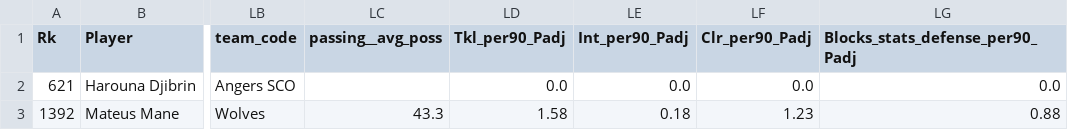
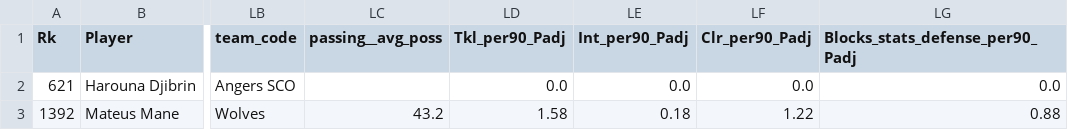
Before and after one commit to football-labs/Fotball-labs, a CSV file: data/player/unmatched_fbref.csv, drawn as a sheet; only a part is shown, gaps mark what is left out; the diff names each change by its address in the sheet, - before the commit and + after, or states it on an @@ line.

```diff
--- a/data/player/unmatched_fbref.csv
+++ b/data/player/unmatched_fbref.csv
-LC3 (passing__avg_poss): 43.3
+LC3 (passing__avg_poss): 43.2
-LF3 (Clr_per90_Padj): 1.23
+LF3 (Clr_per90_Padj): 1.22
```
Also changed, not shown: 1 other file.
